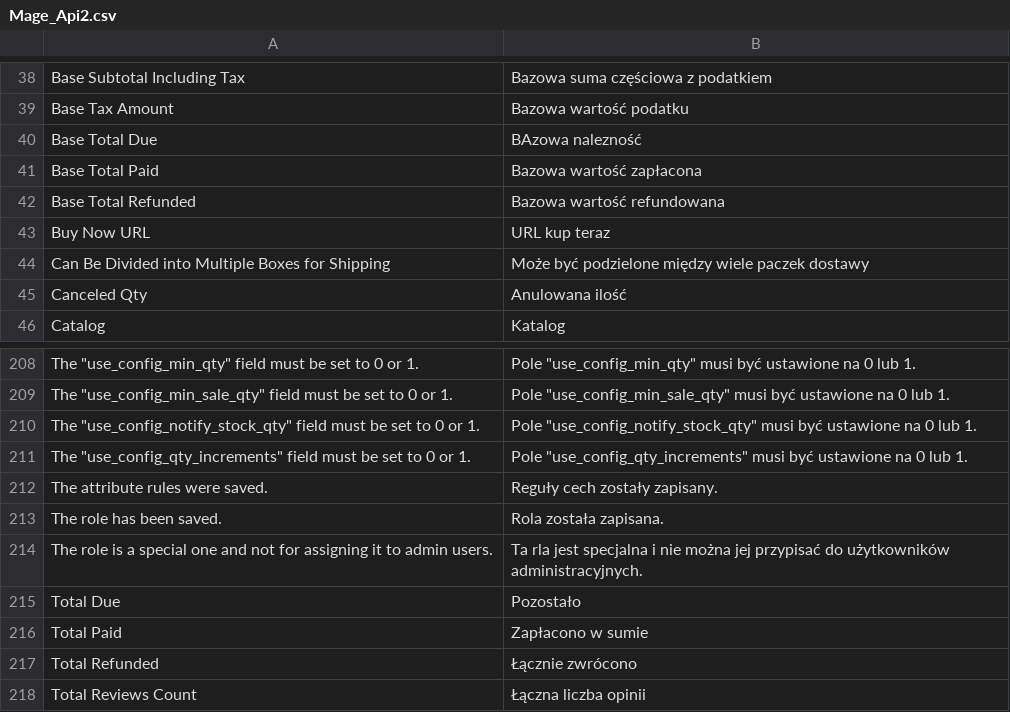
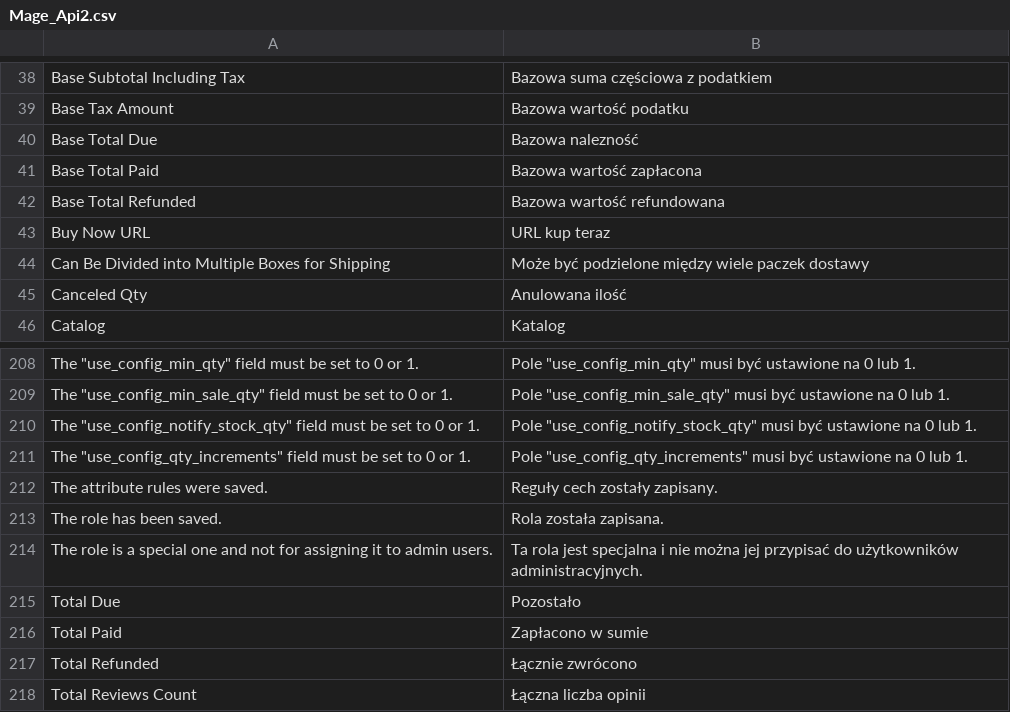
Before and after one commit to SnowdogApps/Magento-Translation-pl_PL, a CSV file: pl_PL/Mage_Api2.csv, drawn as a sheet; only a part is shown, gaps mark what is left out.

Commit message:
Fixed some typos

```diff
--- a/pl_PL/Mage_Api2.csv
+++ b/pl_PL/Mage_Api2.csv
@@ -39,3 +39,3 @@
 "Base Tax Amount","Bazowa wartość podatku"
-"Base Total Due","BAzowa nalezność"
+"Base Total Due","Bazowa nalezność"
 "Base Total Paid","Bazowa wartość zapłacona"
@@ -213,3 +213,3 @@
 "The role has been saved.","Rola została zapisana."
-"The role is a special one and not for assigning it to admin users.","Ta rla jest specjalna i nie można jej przypisać do użytkowników administracyjnych."
+"The role is a special one and not for assigning it to admin users.","Ta rola jest specjalna i nie można jej przypisać do użytkowników administracyjnych."
 "Total Due","Pozostało"
```
